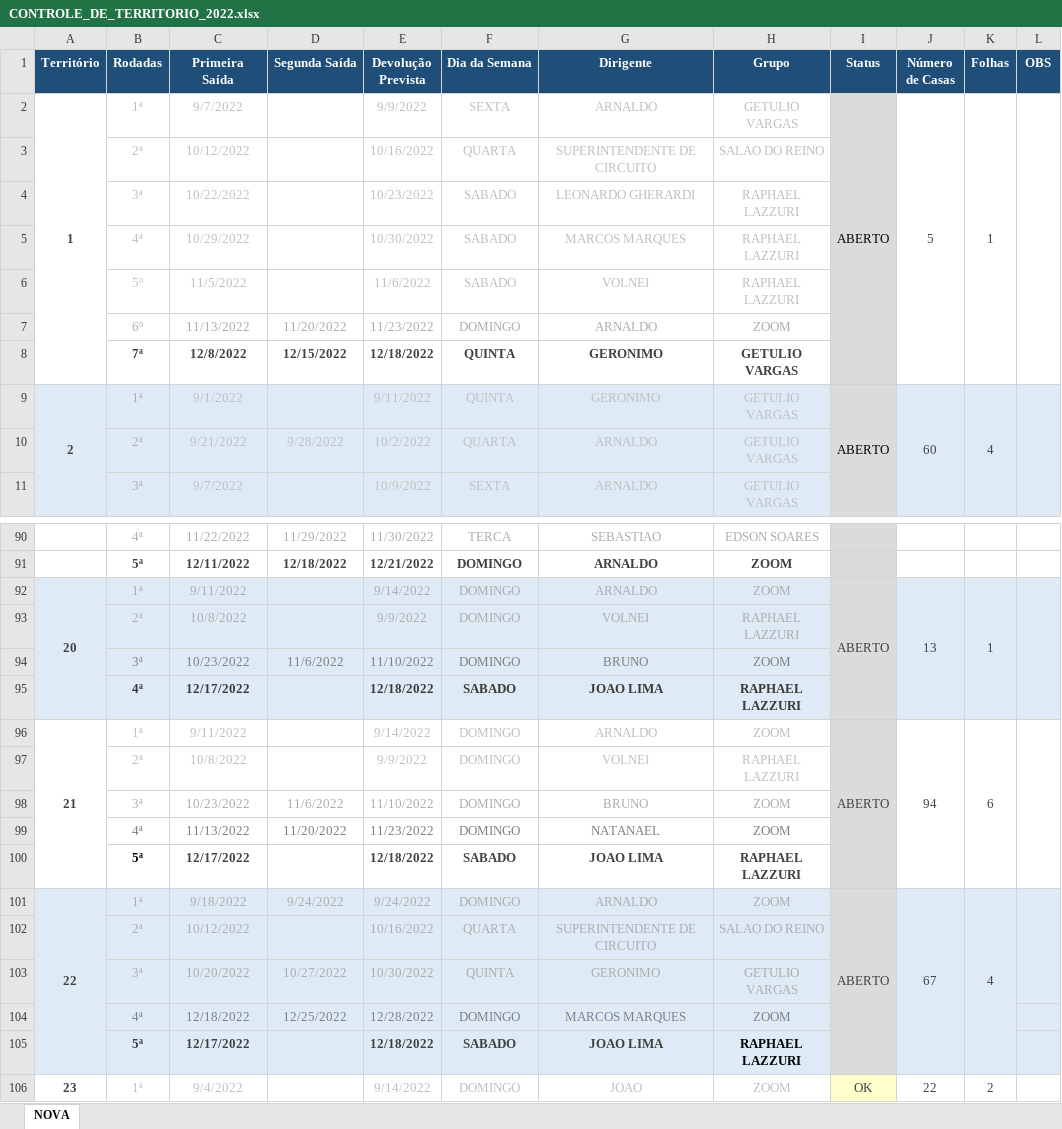
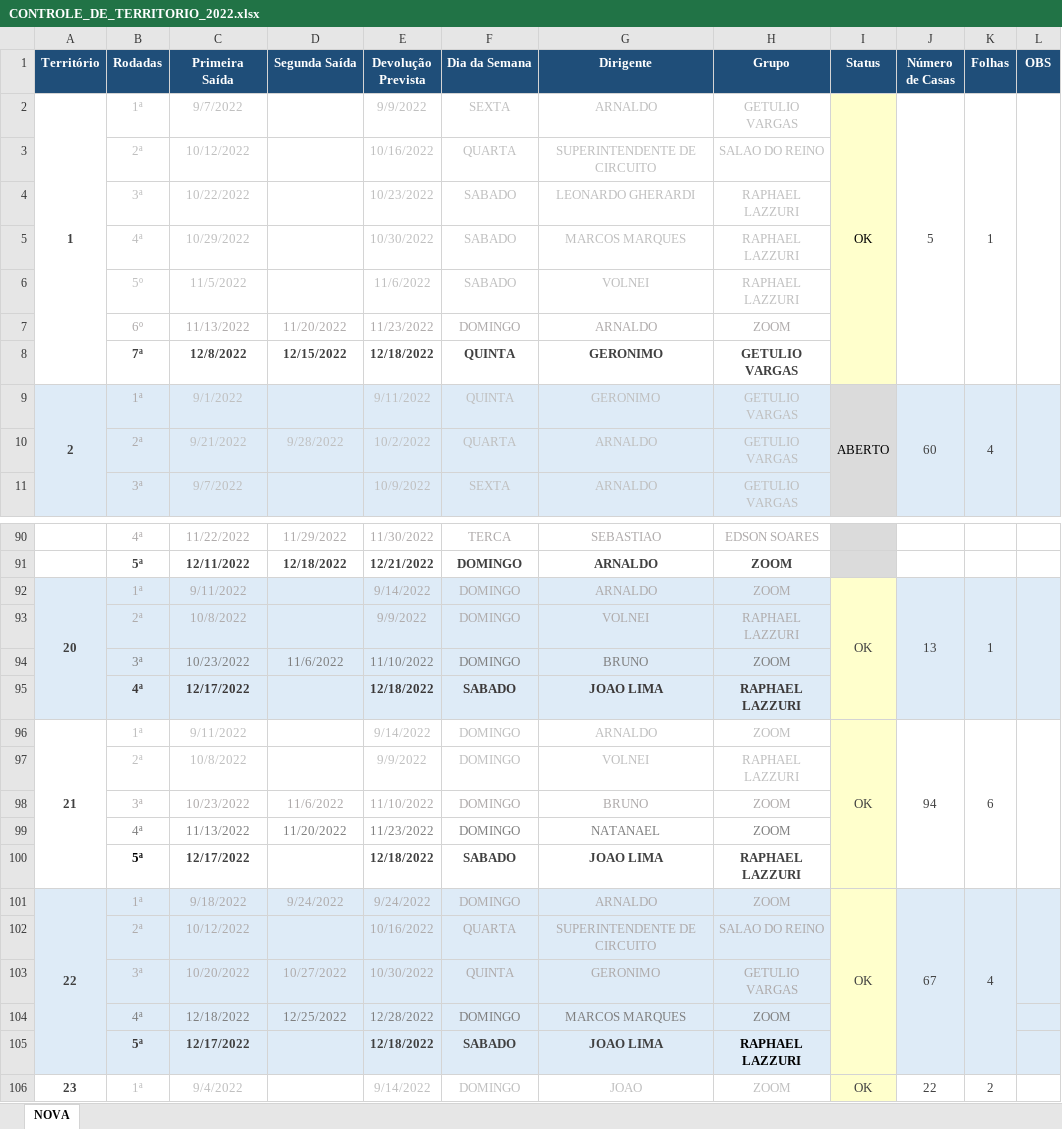
Before and after one commit to phchortolani/controle-territorio, an Excel workbook: sheet/CONTROLE_DE_TERRITORIO_2022.xlsx, sheet NOVA, drawn as a sheet; only a part is shown, gaps mark what is left out; values as stored, in another font and other column widths than the file's, no borders; the diff covers the shown part only; the diff names each change by its address in the sheet, - before the commit and + after, or states it on an @@ line.

```diff
--- a/sheet/CONTROLE_DE_TERRITORIO_2022.xlsx (sheet NOVA)
+++ b/sheet/CONTROLE_DE_TERRITORIO_2022.xlsx (sheet NOVA)
-I2 (Status): ABERTO
+I2 (Status): OK
-I2:I8 fill: #DBDBDB
+I2:I8 fill: #FFFFCC
-I92 (Status): ABERTO
+I92 (Status): OK
-I92:I105 fill: #DBDBDB
+I92:I105 fill: #FFFFCC
-I96 (Status): ABERTO
+I96 (Status): OK
-I101 (Status): ABERTO
+I101 (Status): OK
```
Also changed, not shown: 7 edited cells and cell formats elsewhere in this sheet, 1 other file.
